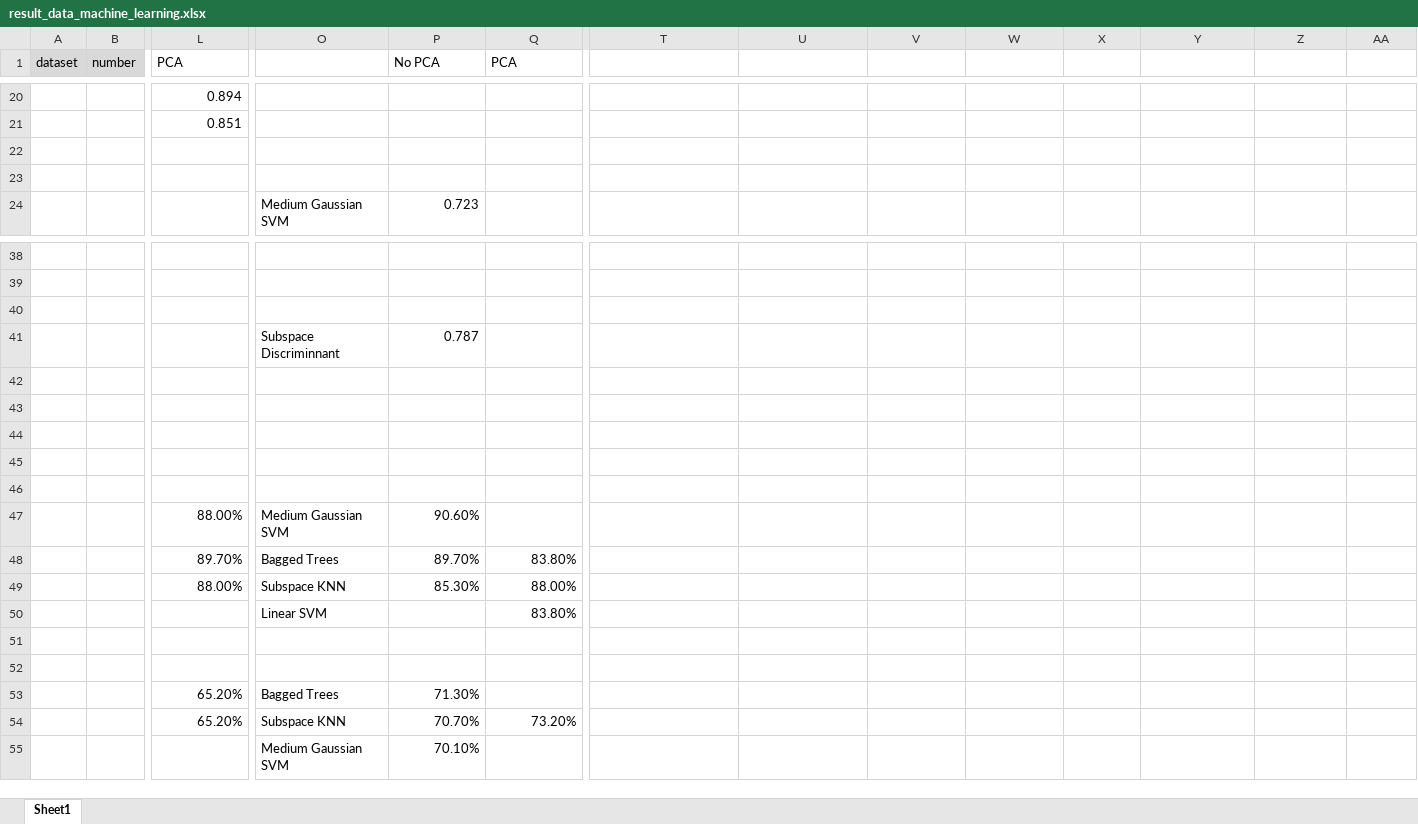
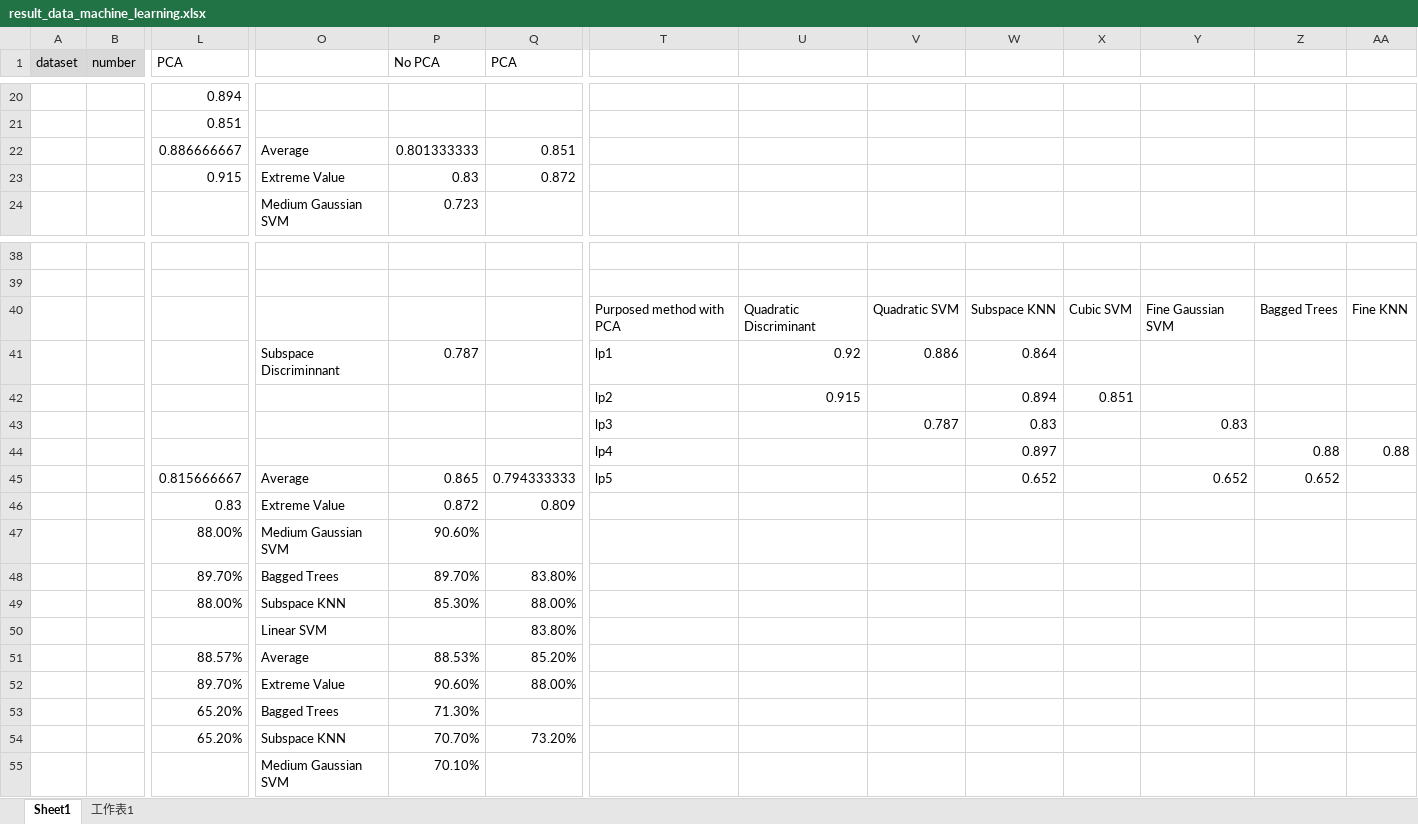
Before and after one commit to yangyou95/Robot-Failure-Detection--A-convolutional-method, an Excel workbook: result_data_machine_learning.xlsx, sheet Sheet1, drawn as a sheet; only a part is shown, gaps mark what is left out; values as stored, in another font and other column widths than the file's, no borders; charts and pictures not drawn; removed rows and columns are numbered as before the commit, all else as after; rows hold the shown columns only; the diff covers the shown part only; the diff names each change by its address in the sheet, - before the commit and + after, or states it on an @@ line.

```diff
--- a/result_data_machine_learning.xlsx (sheet Sheet1)
+++ b/result_data_machine_learning.xlsx (sheet Sheet1)
+sheet tab: 工作表1
-row 22: (empty)
+row 22:  |  | 0.886666667 | Average | 0.801333333 | 0.851
-row 23: (empty)
+row 23:  |  | 0.915 | Extreme Value | 0.83 | 0.872
-row 40: (empty)
+row 40:  |  |  |  |  |  | Purposed method with PCA | Quadratic Discriminant | Quadratic SVM | Subspace KNN | Cubic SVM | Fine Gaussian SVM | Bagged Trees | Fine KNN
-T41: (empty)
+T41: lp1
-U41: (empty)
+U41: 0.92
-V41: (empty)
+V41: 0.886
-W41: (empty)
+W41: 0.864
-row 42: (empty)
-row 43: (empty)
-row 44: (empty)
-row 42: (empty)
+row 42:  |  |  |  |  |  | lp2 | 0.915 |  | 0.894 | 0.851
-row 43: (empty)
+row 43:  |  |  |  |  |  | lp3 |  | 0.787 | 0.83 |  | 0.83
+row 44:  |  |  |  |  |  | lp4 |  |  | 0.897 |  |  | 0.88 | 0.88
+row 45:  |  | 0.815666667 | Average | 0.865 | 0.794333333 | lp5 |  |  | 0.652 |  | 0.652 | 0.652
+row 46:  |  | 0.83 | Extreme Value | 0.872 | 0.809
-row 51: (empty)
+row 51:  |  | 88.57% | Average | 88.53% | 85.20%
-row 52: (empty)
+row 52:  |  | 89.70% | Extreme Value | 90.60% | 88.00%
```
Also changed, not shown: 79 added rows and 40 edited cells elsewhere in this sheet, charts or pictures, 16 other files.
